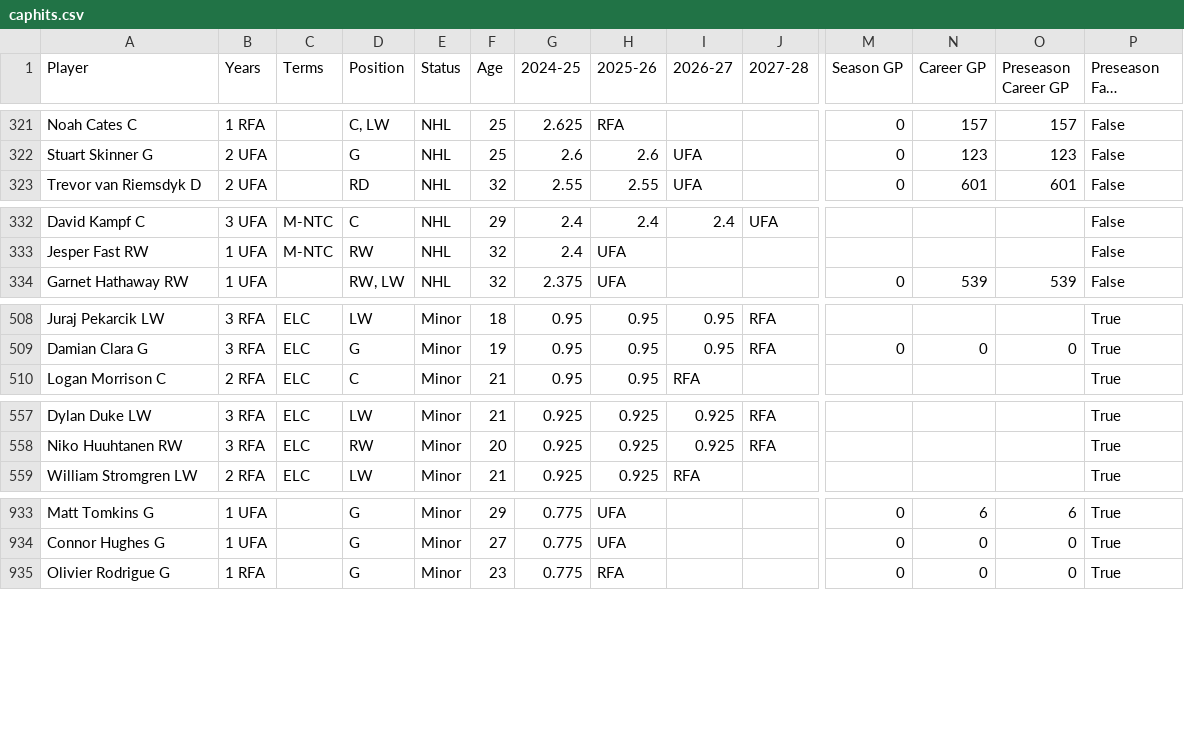
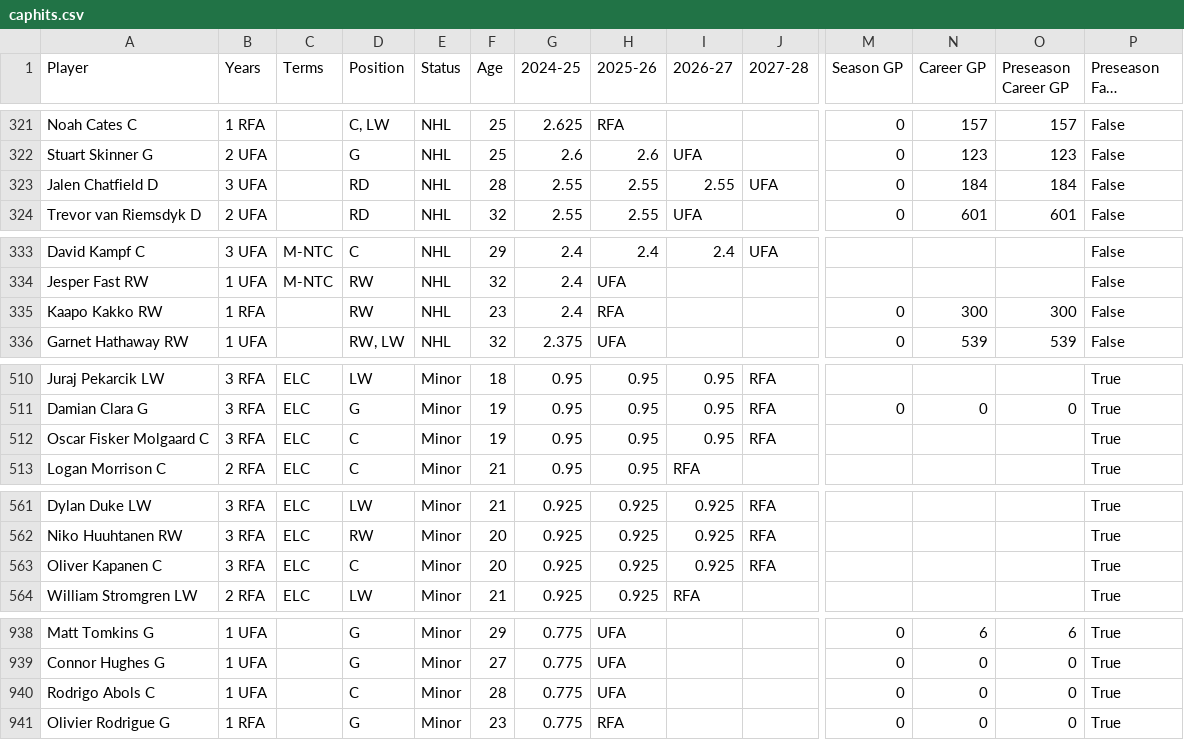
Before and after one commit to kww271/qBneK36JpdQetizHcQM7DMrCSz, a CSV file: caphits.csv, drawn as a sheet; only a part is shown, gaps mark what is left out; long unchanged cells end in …; rows hold the shown columns only; the diff covers the shown part only; the diff names each change by its address in the sheet, - before the commit and + after, or states it on an @@ line.

Commit message:
Updated June 15, 2024 at 20:31

```diff
--- a/caphits.csv
+++ b/caphits.csv
+row 323: Jalen Chatfield D | 3 UFA |  | RD | NHL | 28 | 2.55 | 2.55 | 2.55 | UFA | 0 | 184 | 184 | False
+row 335: Kaapo Kakko RW | 1 RFA |  | RW | NHL | 23 | 2.4 | RFA |  |  | 0 | 300 | 300 | False
+row 512: Oscar Fisker Molgaard C | 3 RFA | ELC | C | Minor | 19 | 0.95 | 0.95 | 0.95 | RFA |  |  |  | True
+row 563: Oliver Kapanen C | 3 RFA | ELC | C | Minor | 20 | 0.925 | 0.925 | 0.925 | RFA |  |  |  | True
+row 940: Rodrigo Abols C | 1 UFA |  | C | Minor | 28 | 0.775 | UFA |  |  | 0 | 0 | 0 | True
```
Also changed, not shown: 2 added rows, 3 removed rows and 10 edited cells elsewhere in this file.
